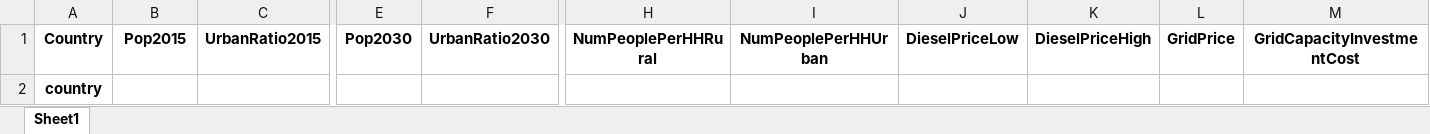
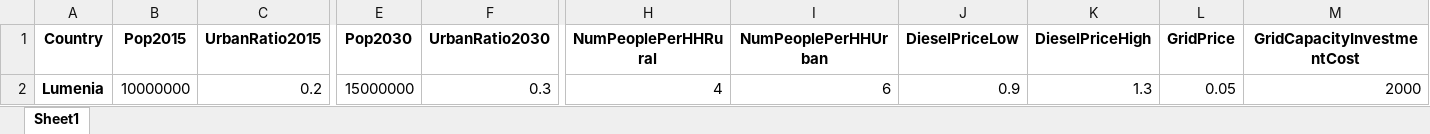
Before and after one commit to OnSSET/onsset, an Excel workbook: pyonsset2018/specs.xlsx, sheet Sheet1, drawn as a sheet; only a part is shown, gaps mark what is left out; values as stored, in another font and other column widths than the file's, no borders; removed rows and columns are numbered as before the commit, all else as after; rows hold the shown columns only; the diff names each change by its address in the sheet, - before the commit and + after, or states it on an @@ line.

Commit message:
Added example country and modified how to choose input files and result names

```diff
--- a/pyonsset2018/specs.xlsx (sheet Sheet1)
+++ b/pyonsset2018/specs.xlsx (sheet Sheet1)
-row 2: country
+row 2: Lumenia | 10000000 | 0.2 | 15000000 | 0.3 | 4 | 6 | 0.9 | 1.3 | 0.05 | 2000
```
Also changed, not shown: 3 other files.
